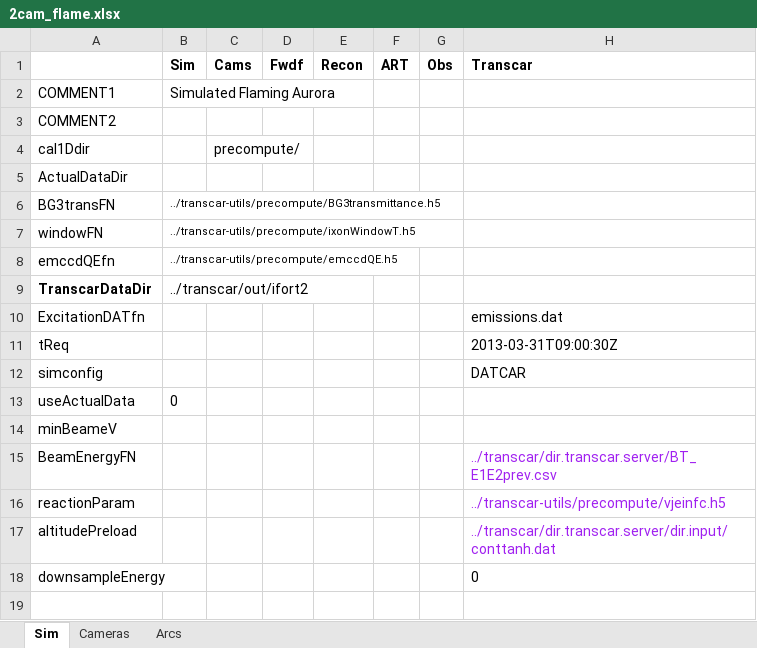
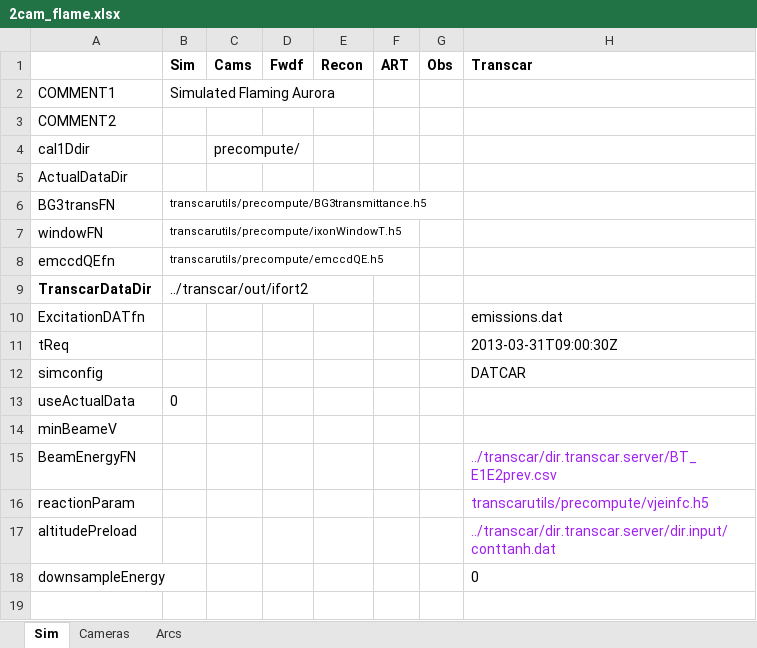
Before and after one commit to space-physics/histfeas, an Excel workbook: in/2cam_flame.xlsx, sheet Sim, drawn as a sheet; only a part is shown; values as stored, in another font and other column widths than the file's, no borders; the diff names each change by its address in the sheet, - before the commit and + after, or states it on an @@ line.

```diff
--- a/in/2cam_flame.xlsx (sheet Sim)
+++ b/in/2cam_flame.xlsx (sheet Sim)
-B6 (Sim): ../transcar-utils/precompute/BG3transmittance.h5
+B6 (Sim): transcarutils/precompute/BG3transmittance.h5
-B7 (Sim): ../transcar-utils/precompute/ixonWindowT.h5
+B7 (Sim): transcarutils/precompute/ixonWindowT.h5
-B8 (Sim): ../transcar-utils/precompute/emccdQE.h5
+B8 (Sim): transcarutils/precompute/emccdQE.h5
-H16 (Transcar): ../transcar-utils/precompute/vjeinfc.h5
+H16 (Transcar): transcarutils/precompute/vjeinfc.h5
```
Also changed, not shown: sheet Cameras, in/2cam_transverse.xlsx, in/3cam_flame.xlsx, 6 other files.
